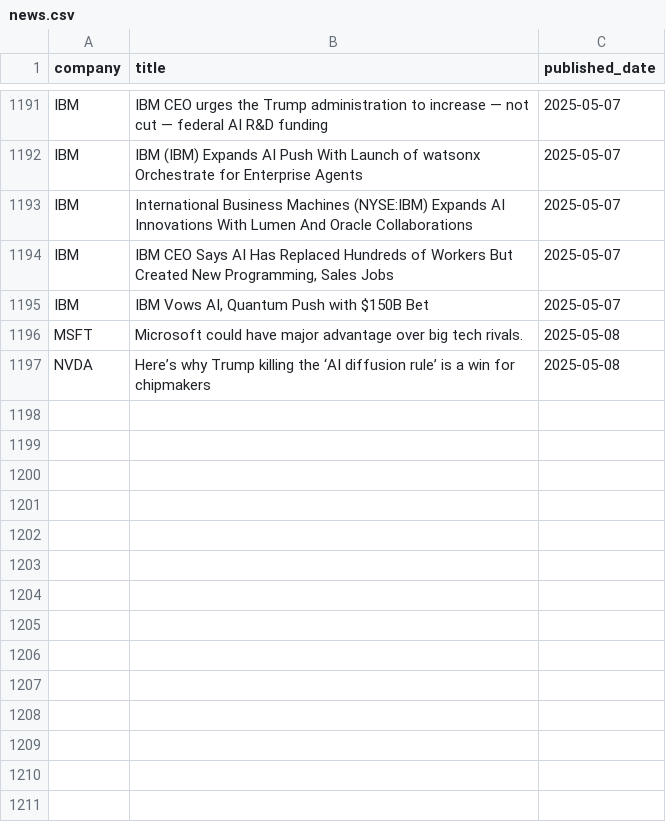
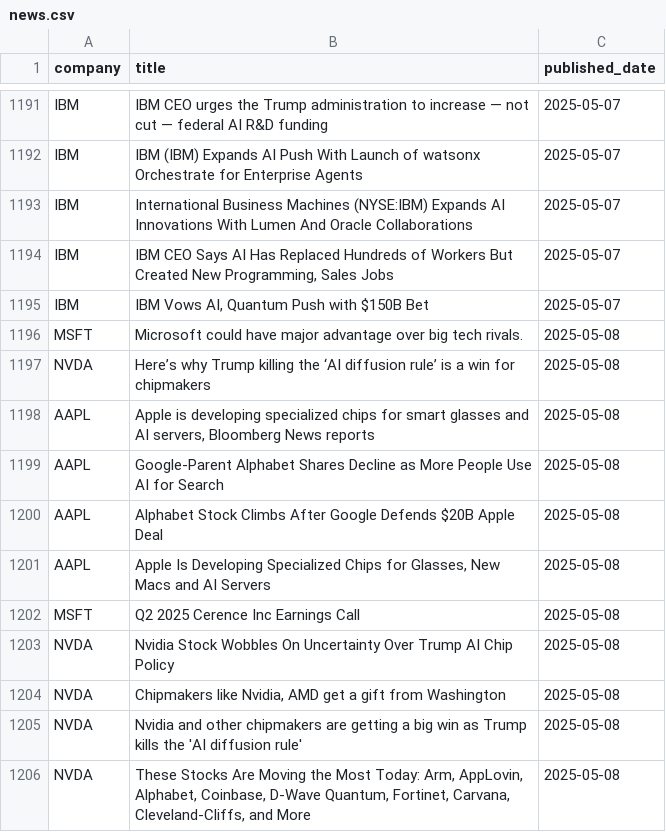
Before and after one commit to Tannngoc/Capstone2_project_BE, a CSV file: app/db/news.csv, drawn as a sheet; only a part is shown, gaps mark what is left out; the diff names each change by its address in the sheet, - before the commit and + after, or states it on an @@ line.

```diff
--- a/app/db/news.csv
+++ b/app/db/news.csv
+row 1198: AAPL | Apple is developing specialized chips for smart glasses and AI servers, Bloomberg News reports | 2025-05-08
+row 1199: AAPL | Google-Parent Alphabet Shares Decline as More People Use AI for Search | 2025-05-08
+row 1200: AAPL | Alphabet Stock Climbs After Google Defends $20B Apple Deal | 2025-05-08
+row 1201: AAPL | Apple Is Developing Specialized Chips for Glasses, New Macs and AI Servers | 2025-05-08
+row 1202: MSFT | Q2 2025 Cerence Inc Earnings Call | 2025-05-08
+row 1203: NVDA | Nvidia Stock Wobbles On Uncertainty Over Trump AI Chip Policy | 2025-05-08
+row 1204: NVDA | Chipmakers like Nvidia, AMD get a gift from Washington | 2025-05-08
+row 1205: NVDA | Nvidia and other chipmakers are getting a big win as Trump kills the 'AI diffusion rule' | 2025-05-08
+row 1206: NVDA | These Stocks Are Moving the Most Today: Arm, AppLovin, Alphabet, Coinbase, D-Wave Quantum, Fortinet, Carvana, Cleveland-Cliffs, and More | 2025-05-08
```
Also changed, not shown: 5 other files.
